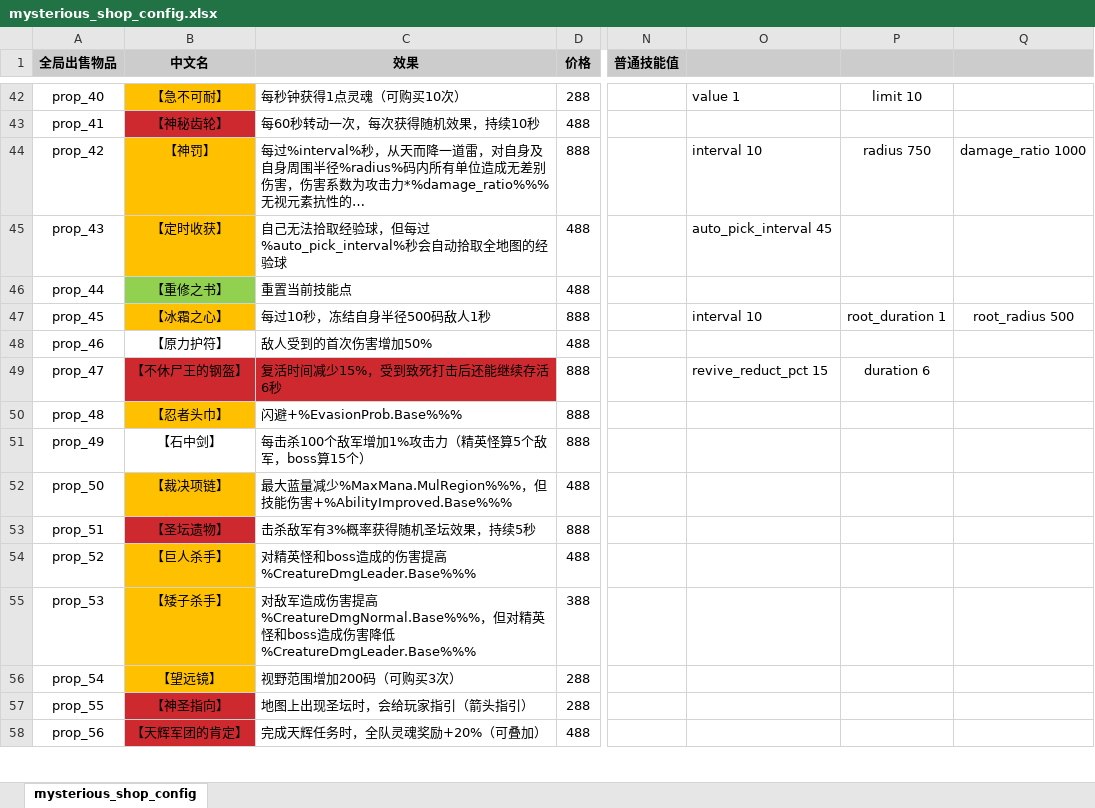
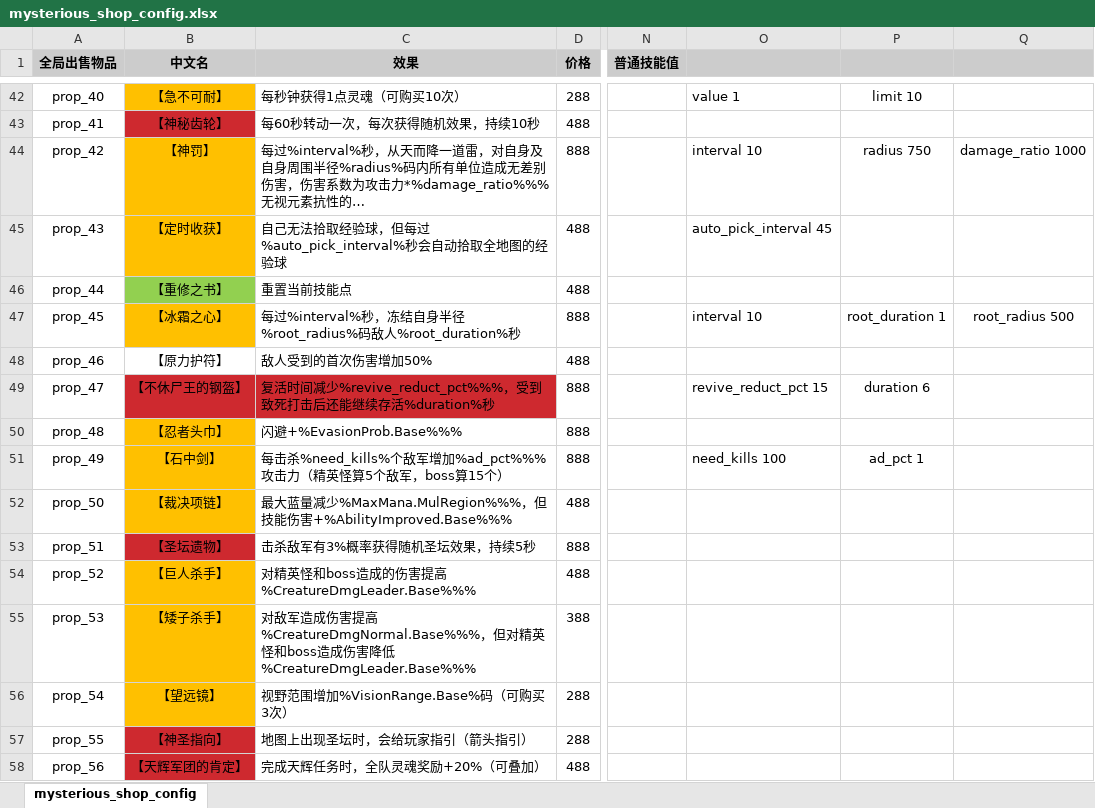
Before and after one commit to YPYT1/nobody, an Excel workbook: excels/config/game/shop/mysterious_shop_config.xlsx, sheet mysterious_shop_config, drawn as a sheet; only a part is shown, gaps mark what is left out; long unchanged cells end in …; values as stored, in another font and other column widths than the file's, no borders; conditional formats not drawn; the diff names each change by its address in the sheet, - before the commit and + after, or states it on an @@ line.

```diff
--- a/excels/config/game/shop/mysterious_shop_config.xlsx (sheet mysterious_shop_config)
+++ b/excels/config/game/shop/mysterious_shop_config.xlsx (sheet mysterious_shop_config)
-C47 (效果): 每过10秒，冻结自身半径500码敌人1秒
+C47 (效果): 每过%interval%秒，冻结自身半径%root_radius%码敌人%root_duration%秒
-C49 (效果): 复活时间减少15%，受到致死打击后还能继续存活6秒
+C49 (效果): 复活时间减少%revive_reduct_pct%%%，受到致死打击后还能继续存活%duration%秒
-B51 fill: none
+B51 fill: #FFC000
-C51 (效果): 每击杀100个敌军增加1%攻击力（精英怪算5个敌军，boss算15个）
+C51 (效果): 每击杀%need_kills%个敌军增加%ad_pct%%%攻击力（精英怪算5个敌军，boss算15个）
-O51: (empty)
+O51: need_kills 100
-P51: (empty)
+P51: ad_pct 1
-C56 (效果): 视野范围增加200码（可购买3次）
+C56 (效果): 视野范围增加%VisionRange.Base%码（可购买3次）
```
Also changed, not shown: excels/config/difficulty_config.xlsx, excels/units/monster/boss.xlsx, 38 other files.
